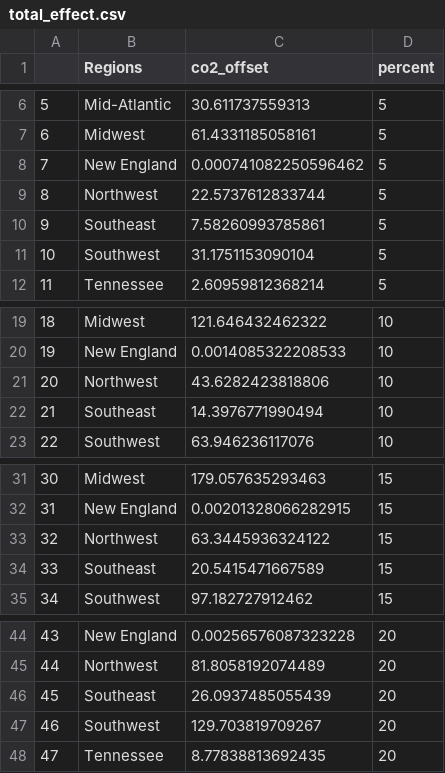
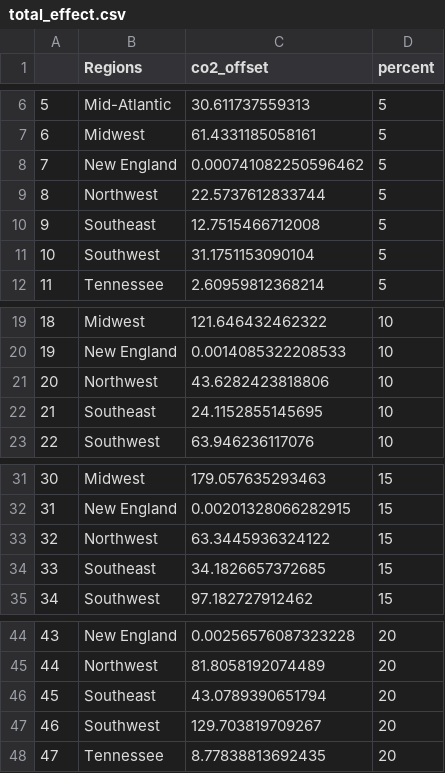
Before and after one commit to NSAPH-Projects/green-energy-optimization, a CSV file: output/total_effect.csv, drawn as a sheet; only a part is shown, gaps mark what is left out.

```diff
--- a/output/total_effect.csv
+++ b/output/total_effect.csv
@@ -9,3 +9,3 @@
 "8","Northwest",22.5737612833744,5
-"9","Southeast",7.58260993785861,5
+"9","Southeast",12.7515466712008,5
 "10","Southwest",31.1751153090104,5
@@ -21,3 +21,3 @@
 "20","Northwest",43.6282423818806,10
-"21","Southeast",14.3976771990494,10
+"21","Southeast",24.1152855145695,10
 "22","Southwest",63.946236117076,10
@@ -33,3 +33,3 @@
 "32","Northwest",63.3445936324122,15
-"33","Southeast",20.5415471667589,15
+"33","Southeast",34.1826657372685,15
 "34","Southwest",97.182727912462,15
@@ -45,3 +45,3 @@
 "44","Northwest",81.8058192074489,20
-"45","Southeast",26.0937485055439,20
+"45","Southeast",43.0789390651794,20
 "46","Southwest",129.703819709267,20
```
Also changed, not shown: output/all_results.csv, 4 other files.
